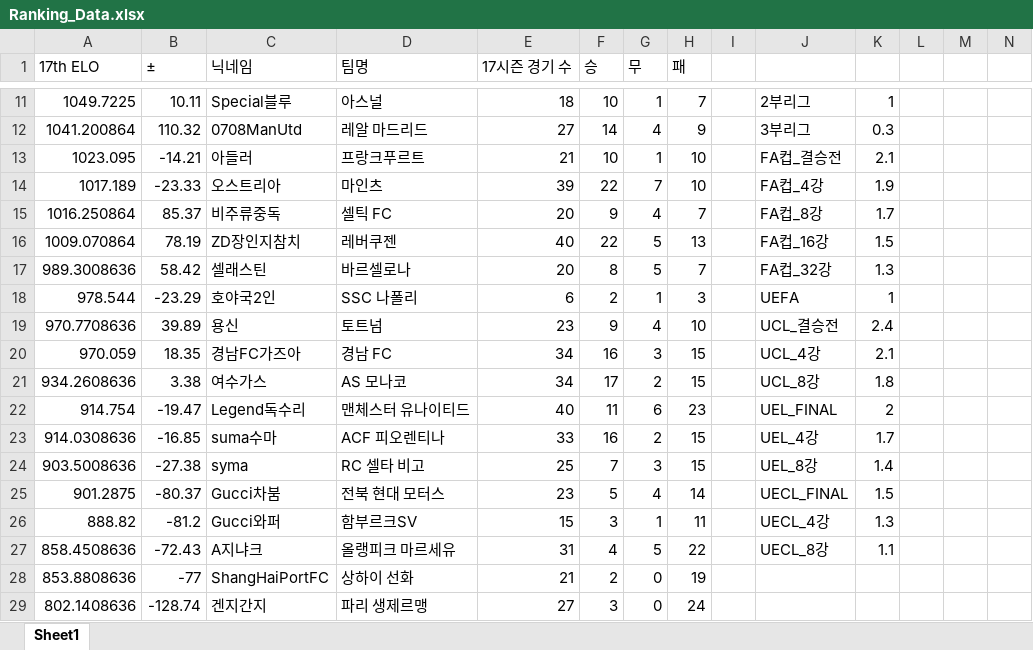
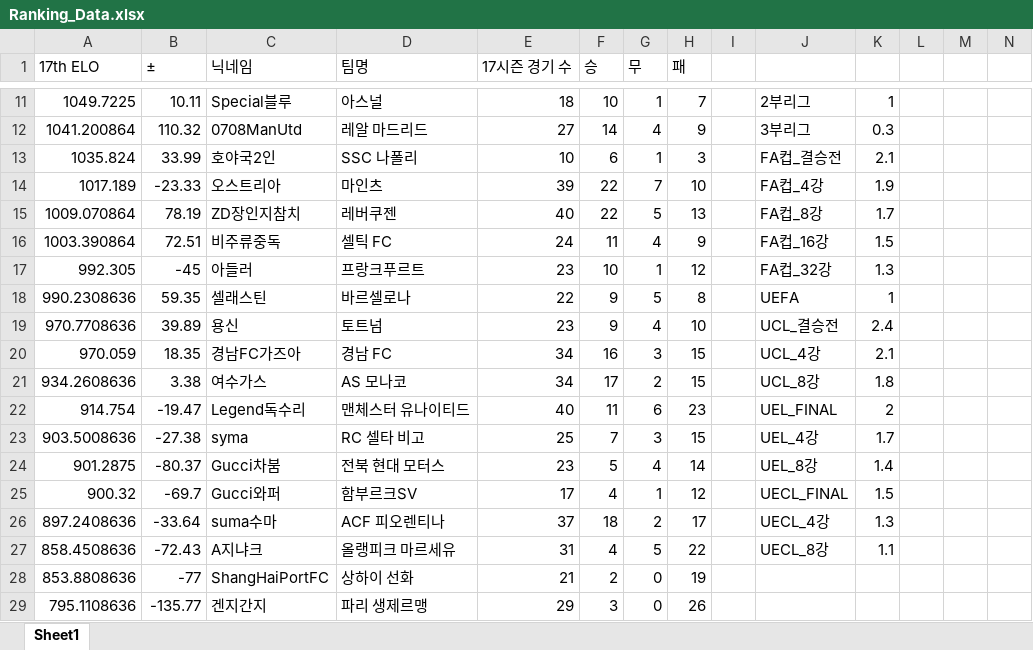
Before and after one commit to xldyxl/AllStar-Ranking-ELO-, an Excel workbook: Ranking_Data.xlsx, sheet Sheet1, drawn as a sheet; only a part is shown, gaps mark what is left out; values as stored, in another font and other column widths than the file's, no borders; removed rows and columns are numbered as before the commit, all else as after; rows hold the shown columns only; the diff names each change by its address in the sheet, - before the commit and + after, or states it on an @@ line.

Commit message:
Update: Ranking Data (20:37:29)

```diff
--- a/Ranking_Data.xlsx (sheet Sheet1)
+++ b/Ranking_Data.xlsx (sheet Sheet1)
-row 13: 1023.095 | -14.21 | 아들러 | 프랑크푸르트 | 21 | 10 | 1 | 10 |  | FA컵_결승전 | 2.1
+row 13: 1035.824 | 33.99 | 호야국2인 | SSC 나폴리 | 10 | 6 | 1 | 3 |  | FA컵_결승전 | 2.1
-row 15: 1016.250864 | 85.37 | 비주류중독 | 셀틱 FC | 20 | 9 | 4 | 7 |  | FA컵_8강 | 1.7
-J15: FA컵_16강
+J15: FA컵_8강
-K15: 1.5
+K15: 1.7
-row 17: 989.3008636 | 58.42 | 셀래스틴 | 바르셀로나 | 20 | 8 | 5 | 7 |  | FA컵_32강 | 1.3
-row 18: 978.544 | -23.29 | 호야국2인 | SSC 나폴리 | 6 | 2 | 1 | 3 |  | UEFA | 1
+row 16: 1003.390864 | 72.51 | 비주류중독 | 셀틱 FC | 24 | 11 | 4 | 9 |  | FA컵_16강 | 1.5
+row 17: 992.305 | -45 | 아들러 | 프랑크푸르트 | 23 | 10 | 1 | 12 |  | FA컵_32강 | 1.3
+row 18: 990.2308636 | 59.35 | 셀래스틴 | 바르셀로나 | 22 | 9 | 5 | 8 |  | UEFA | 1
-row 23: 914.0308636 | -16.85 | suma수마 | ACF 피오렌티나 | 33 | 16 | 2 | 15 |  | UEL_4강 | 1.7
-J23: UEL_8강
+J23: UEL_4강
-K23: 1.4
+K23: 1.7
-J24: UECL_FINAL
+J24: UEL_8강
-K24: 1.5
+K24: 1.4
-row 26: 888.82 | -81.2 | Gucci와퍼 | 함부르크SV | 15 | 3 | 1 | 11 |  | UECL_4강 | 1.3
+row 25: 900.32 | -69.7 | Gucci와퍼 | 함부르크SV | 17 | 4 | 1 | 12 |  | UECL_FINAL | 1.5
+row 26: 897.2408636 | -33.64 | suma수마 | ACF 피오렌티나 | 37 | 18 | 2 | 17 |  | UECL_4강 | 1.3
-A29 (17th ELO): 802.1408636
+A29 (17th ELO): 795.1108636
-B29 (±): -128.74
+B29 (±): -135.77
-E29 (17시즌 경기 수): 27
+E29 (17시즌 경기 수): 29
-H29 (패): 24
+H29 (패): 26
```
